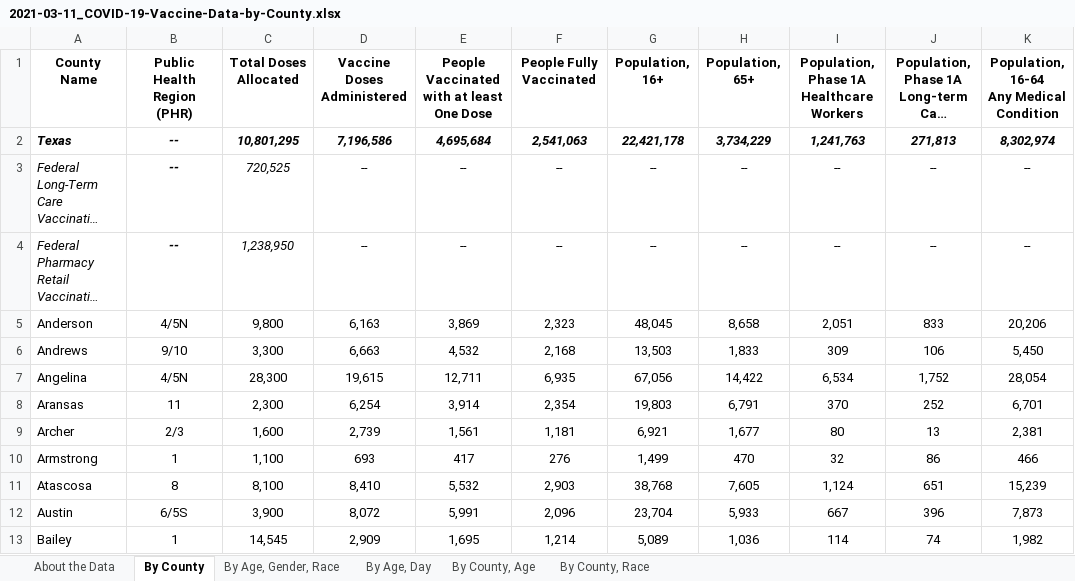
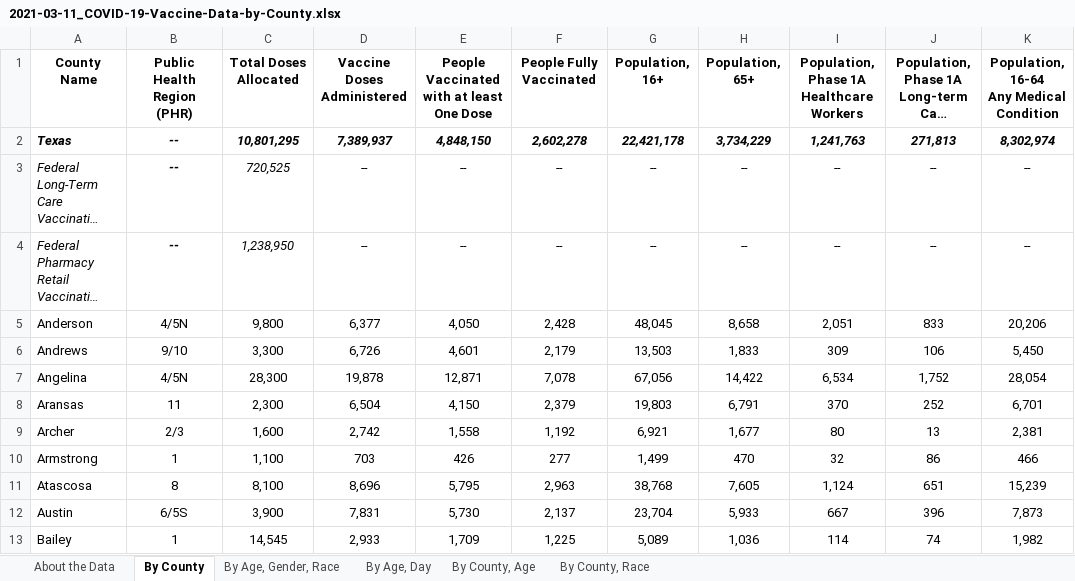
Before and after one commit to utexas-lbjp-data/tx_vaccine_site, an Excel workbook: _site/raw_data/2021-03-11_COVID-19-Vaccine-Data-by-County.xlsx, sheet By County, drawn as a sheet; only a part is shown; long unchanged cells end in …; values as stored, in another font and other column widths than the file's, no borders; the diff covers the shown part only; the diff names each change by its address in the sheet, - before the commit and + after, or states it on an @@ line.

```diff
--- a/_site/raw_data/2021-03-11_COVID-19-Vaccine-Data-by-County.xlsx (sheet By County)
+++ b/_site/raw_data/2021-03-11_COVID-19-Vaccine-Data-by-County.xlsx (sheet By County)
-D2 (Vaccine Doses Administered): 7,196,586
+D2 (Vaccine Doses Administered): 7,389,937
-E2: 4,695,684
+E2: 4,848,150
-F2 (People Fully Vaccinated): 2,541,063
+F2 (People Fully Vaccinated): 2,602,278
-D5 (Vaccine Doses Administered): 6,163
+D5 (Vaccine Doses Administered): 6,377
-E5: 3,869
+E5: 4,050
-F5 (People Fully Vaccinated): 2,323
+F5 (People Fully Vaccinated): 2,428
-D6 (Vaccine Doses Administered): 6,663
+D6 (Vaccine Doses Administered): 6,726
-E6: 4,532
+E6: 4,601
-F6 (People Fully Vaccinated): 2,168
+F6 (People Fully Vaccinated): 2,179
-D7 (Vaccine Doses Administered): 19,615
+D7 (Vaccine Doses Administered): 19,878
-E7: 12,711
+E7: 12,871
-F7 (People Fully Vaccinated): 6,935
+F7 (People Fully Vaccinated): 7,078
-D8 (Vaccine Doses Administered): 6,254
+D8 (Vaccine Doses Administered): 6,504
-E8: 3,914
+E8: 4,150
-F8 (People Fully Vaccinated): 2,354
+F8 (People Fully Vaccinated): 2,379
-D9 (Vaccine Doses Administered): 2,739
+D9 (Vaccine Doses Administered): 2,742
-E9: 1,561
+E9: 1,558
-F9 (People Fully Vaccinated): 1,181
+F9 (People Fully Vaccinated): 1,192
-D10 (Vaccine Doses Administered): 693
+D10 (Vaccine Doses Administered): 703
-E10: 417
+E10: 426
-F10 (People Fully Vaccinated): 276
+F10 (People Fully Vaccinated): 277
-D11 (Vaccine Doses Administered): 8,410
+D11 (Vaccine Doses Administered): 8,696
-E11: 5,532
+E11: 5,795
-F11 (People Fully Vaccinated): 2,903
+F11 (People Fully Vaccinated): 2,963
-D12 (Vaccine Doses Administered): 8,072
+D12 (Vaccine Doses Administered): 7,831
-E12: 5,991
+E12: 5,730
-F12 (People Fully Vaccinated): 2,096
+F12 (People Fully Vaccinated): 2,137
-D13 (Vaccine Doses Administered): 2,909
+D13 (Vaccine Doses Administered): 2,933
-E13: 1,695
+E13: 1,709
-F13 (People Fully Vaccinated): 1,214
+F13 (People Fully Vaccinated): 1,225
```
Also changed, not shown: 716 edited cells elsewhere in this sheet, sheet By County, Race, sheet By County, Age, sheet By Age, Day, sheet By Age, Gender, Race, sheet About the Data, raw_data/2021-03-11_COVID-19-Vaccine-Data-by-County.xlsx, 19 other files.
